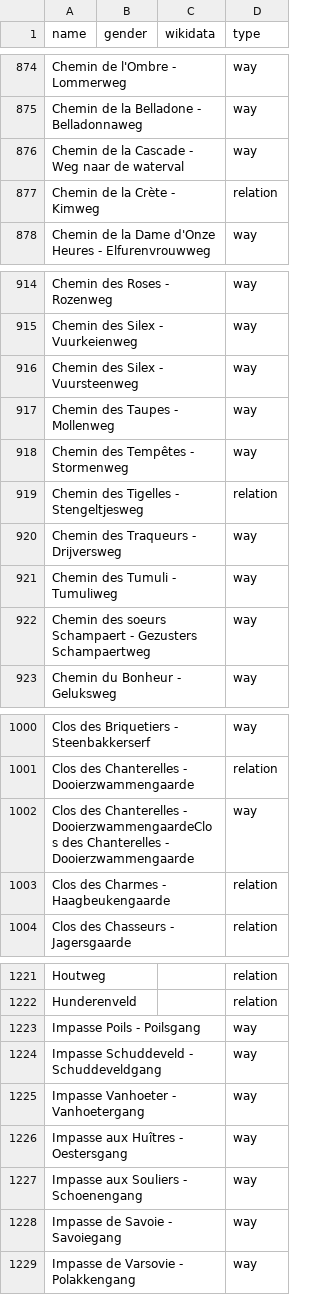
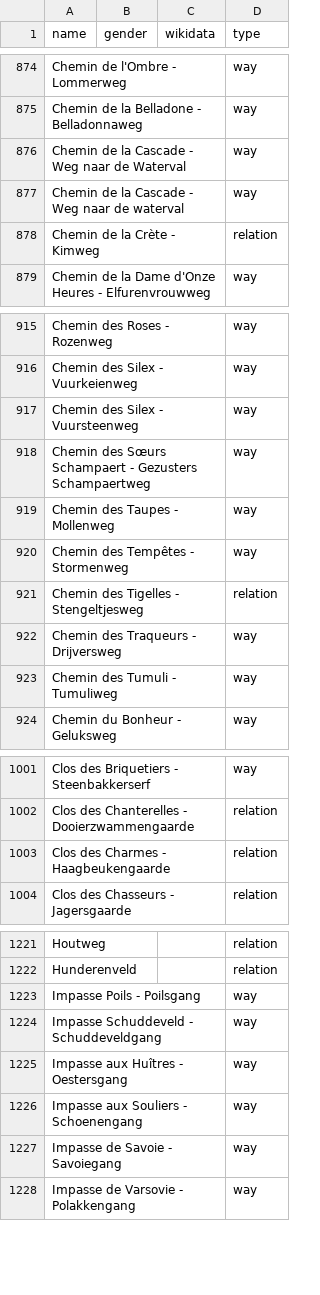
Before and after one commit to EqualStreetNames/equalstreetnames-brussels, a CSV file: data/other.csv, drawn as a sheet; only a part is shown, gaps mark what is left out; removed rows and columns are numbered as before the commit, all else as after; the diff covers the shown part only; the diff names each change by its address in the sheet, - before the commit and + after, or states it on an @@ line.

```diff
--- a/data/other.csv
+++ b/data/other.csv
+row 876: Chemin de la Cascade - Weg naar de Waterval |  |  | way
+row 918: Chemin des Sœurs Schampaert - Gezusters Schampaertweg |  |  | way
-row 922: Chemin des soeurs Schampaert - Gezusters Schampaertweg |  |  | way
-row 1002: Clos des Chanterelles - DooierzwammengaardeClos des Chanterelles - Dooierzwammengaarde |  |  | way
-row 1225: Impasse Vanhoeter - Vanhoetergang |  |  | way
```
Also changed, not shown: 4 added rows, 8 removed rows and 3 edited cells elsewhere in this file, data/gender.csv, 3 other files.
